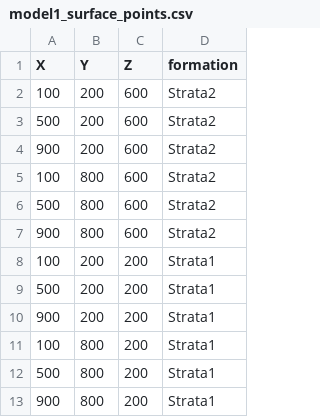
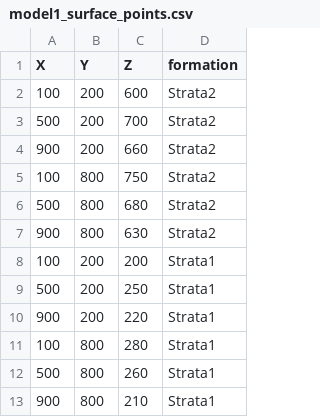
Before and after one commit to Didymograptus/gempy_data, a CSV file: data/input_data/jan_models/model1_surface_points.csv, drawn as a sheet.

Commit message:
Update model1_surface_points.csv

```diff
--- a/data/input_data/jan_models/model1_surface_points.csv
+++ b/data/input_data/jan_models/model1_surface_points.csv
@@ -2,12 +2,12 @@ X,Y,Z,formation
 100,200,600,Strata2
-500,200,600,Strata2
-900,200,600,Strata2
-100,800,600,Strata2
-500,800,600,Strata2
-900,800,600,Strata2
+500,200,700,Strata2
+900,200,660,Strata2
+100,800,750,Strata2
+500,800,680,Strata2
+900,800,630,Strata2
 100,200,200,Strata1
-500,200,200,Strata1
-900,200,200,Strata1
-100,800,200,Strata1
-500,800,200,Strata1
-900,800,200,Strata1
+500,200,250,Strata1
+900,200,220,Strata1
+100,800,280,Strata1
+500,800,260,Strata1
+900,800,210,Strata1
```
